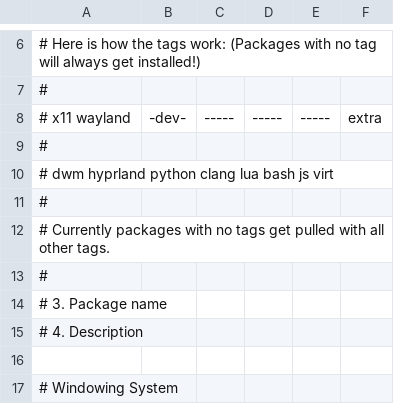
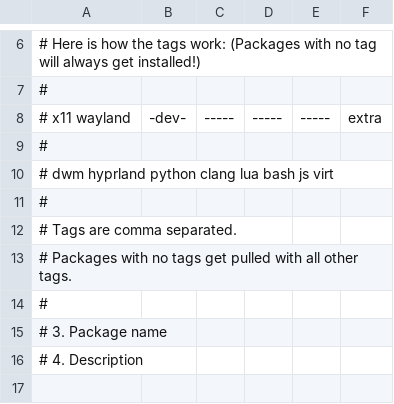
Before and after one commit to themamiza/mais, a CSV file: data/programs.csv, drawn as a sheet; only a part is shown, gaps mark what is left out; the shorter side is filled out with more unchanged rows.

Commit message:
install-programs: support multiple tags

```diff
--- a/data/programs.csv
+++ b/data/programs.csv
@@ -11,3 +11,4 @@
 #
-# Currently packages with no tags get pulled with all other tags.
+# Tags are comma separated.
+# Packages with no tags get pulled with all other tags.
 #
```
Also changed, not shown: 3 other files.
